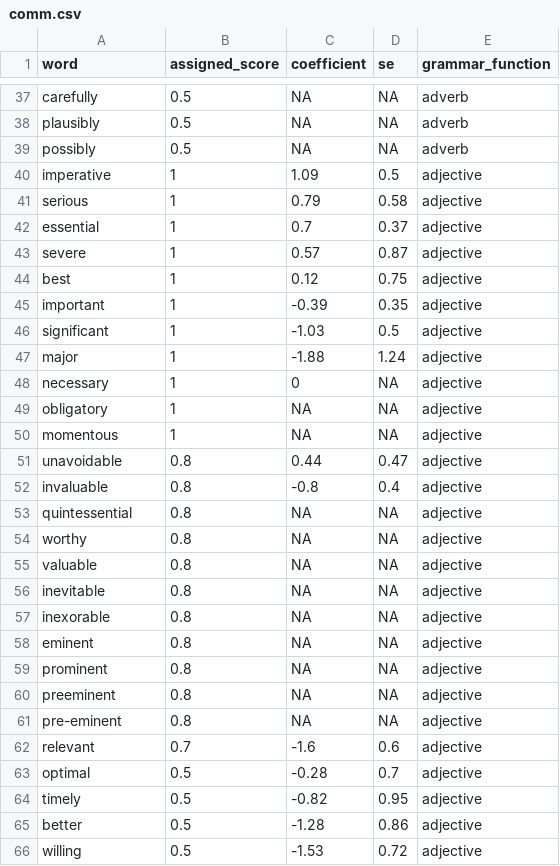
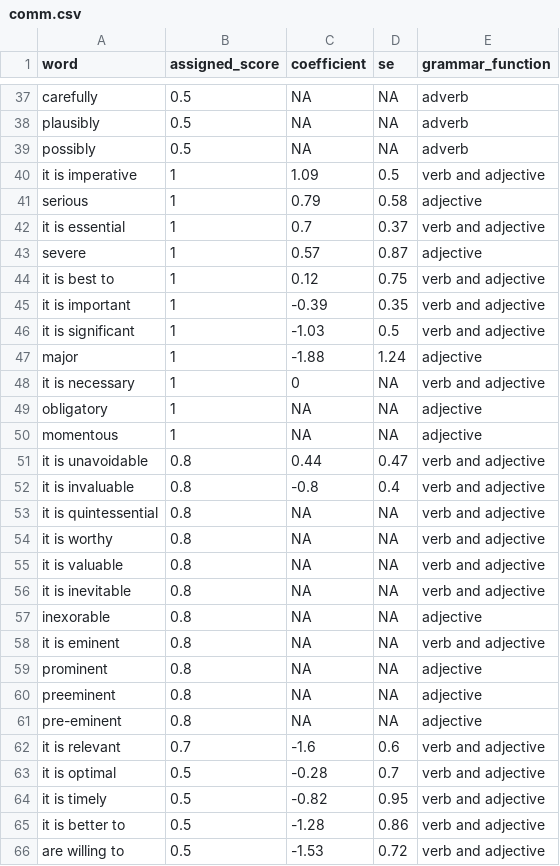
Before and after one commit to henriquesposito/poldis, a CSV file: data_raw/comm.csv, drawn as a sheet; only a part is shown, gaps mark what is left out; the diff covers the shown part only.

```diff
--- a/data_raw/comm.csv
+++ b/data_raw/comm.csv
@@ -39,21 +39,21 @@ plausibly,0.5,NA,NA,adverb
 possibly,0.5,NA,NA,adverb
-imperative,1,1.09,0.5,adjective
+it is imperative,1,1.09,0.5,verb and adjective
 serious,1,0.79,0.58,adjective
-essential,1,0.7,0.37,adjective
+it is essential,1,0.7,0.37,verb and adjective
 severe,1,0.57,0.87,adjective
-best,1,0.12,0.75,adjective
-important,1,-0.39,0.35,adjective
-significant,1,-1.03,0.5,adjective
+it is best to,1,0.12,0.75,verb and adjective
+it is important,1,-0.39,0.35,verb and adjective
+it is significant,1,-1.03,0.5,verb and adjective
 major,1,-1.88,1.24,adjective
-necessary,1,0,NA,adjective
+it is necessary,1,0,NA,verb and adjective
 obligatory,1,NA,NA,adjective
 momentous,1,NA,NA,adjective
-unavoidable,0.8,0.44,0.47,adjective
-invaluable,0.8,-0.8,0.4,adjective
-quintessential,0.8,NA,NA,adjective
-worthy,0.8,NA,NA,adjective
-valuable,0.8,NA,NA,adjective
-inevitable,0.8,NA,NA,adjective
+it is unavoidable,0.8,0.44,0.47,verb and adjective
+it is invaluable,0.8,-0.8,0.4,verb and adjective
+it is quintessential,0.8,NA,NA,verb and adjective
+it is worthy,0.8,NA,NA,verb and adjective
+it is valuable,0.8,NA,NA,verb and adjective
+it is inevitable,0.8,NA,NA,verb and adjective
 inexorable,0.8,NA,NA,adjective
-eminent,0.8,NA,NA,adjective
+it is eminent,0.8,NA,NA,verb and adjective
 prominent,0.8,NA,NA,adjective
@@ -61,6 +61,6 @@ preeminent,0.8,NA,NA,adjective
 pre-eminent,0.8,NA,NA,adjective
-relevant,0.7,-1.6,0.6,adjective
-optimal,0.5,-0.28,0.7,adjective
-timely,0.5,-0.82,0.95,adjective
-better,0.5,-1.28,0.86,adjective
-willing,0.5,-1.53,0.72,adjective
+it is relevant,0.7,-1.6,0.6,verb and adjective
+it is optimal,0.5,-0.28,0.7,verb and adjective
+it is timely,0.5,-0.82,0.95,verb and adjective
+it is better to,0.5,-1.28,0.86,verb and adjective
+are willing to,0.5,-1.53,0.72,verb and adjective
```
Also changed, not shown: 36 edited cells elsewhere in this file, 5 other files.
